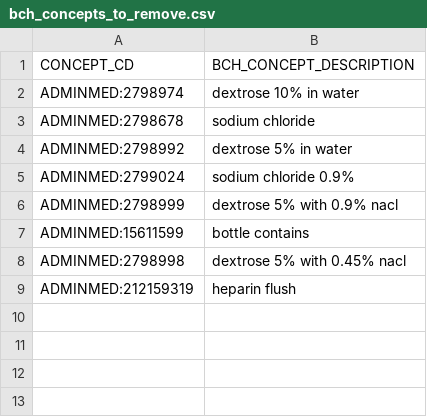
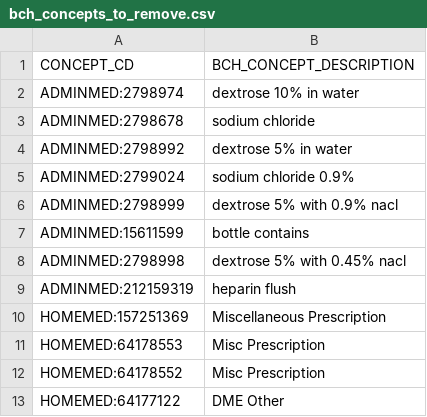
Before and after one commit to hms-dbmi/music-ecrf-harmonization, a CSV file: medications_before_and_after/data/bch_concepts_to_remove.csv, drawn as a sheet.

Commit message:
Remove DME other and misc prescription from output

```diff
--- a/medications_before_and_after/data/bch_concepts_to_remove.csv
+++ b/medications_before_and_after/data/bch_concepts_to_remove.csv
@@ -9 +9,5 @@ ADMINMED:2798998,dextrose 5% with 0.45% nacl
 ADMINMED:212159319,heparin flush
+HOMEMED:157251369,Miscellaneous Prescription
+HOMEMED:64178553,Misc Prescription
+HOMEMED:64178552,Misc Prescription
+HOMEMED:64177122,DME Other
```
